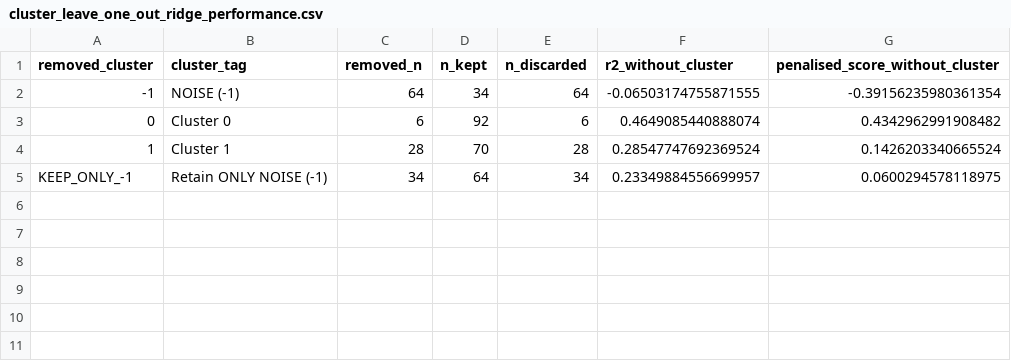
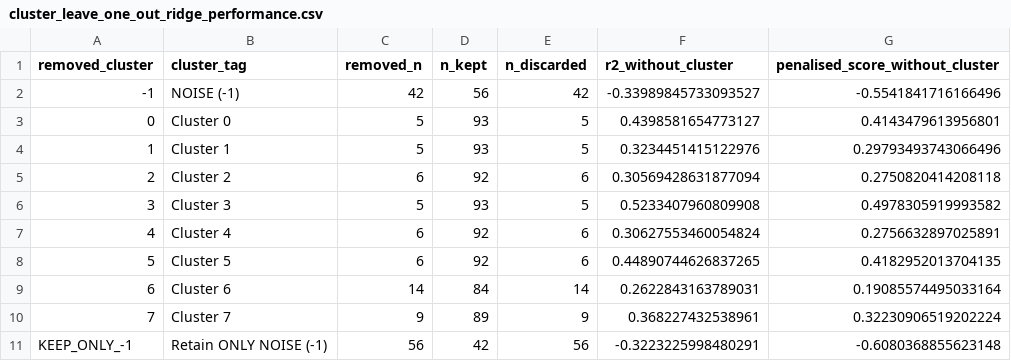
Before and after one commit to JoseFRuiz/gliomas, a CSV file: output/cluster_leave_one_out_ridge_performance.csv, drawn as a sheet.

```diff
--- a/output/cluster_leave_one_out_ridge_performance.csv
+++ b/output/cluster_leave_one_out_ridge_performance.csv
@@ -1,5 +1,11 @@
 removed_cluster,cluster_tag,removed_n,n_kept,n_discarded,r2_without_cluster,penalised_score_without_cluster
--1,NOISE (-1),64,34,64,-0.06503174755871555,-0.39156235980361354
-0,Cluster 0,6,92,6,0.4649085440888074,0.4342962991908482
-1,Cluster 1,28,70,28,0.28547747692369524,0.1426203340665524
-KEEP_ONLY_-1,Retain ONLY NOISE (-1),34,64,34,0.23349884556699957,0.0600294578118975
+-1,NOISE (-1),42,56,42,-0.33989845733093527,-0.5541841716166496
+0,Cluster 0,5,93,5,0.4398581654773127,0.4143479613956801
+1,Cluster 1,5,93,5,0.3234451415122976,0.29793493743066496
+2,Cluster 2,6,92,6,0.30569428631877094,0.2750820414208118
+3,Cluster 3,5,93,5,0.5233407960809908,0.4978305919993582
+4,Cluster 4,6,92,6,0.30627553460054824,0.2756632897025891
+5,Cluster 5,6,92,6,0.44890744626837265,0.4182952013704135
+6,Cluster 6,14,84,14,0.2622843163789031,0.19085574495033164
+7,Cluster 7,9,89,9,0.368227432538961,0.32230906519202224
+KEEP_ONLY_-1,Retain ONLY NOISE (-1),56,42,56,-0.3223225998480291,-0.6080368855623148
```
Also changed, not shown: output/classifier_feature_importance.csv, output/classifier_lr_train_test_metrics.csv, 19 other files.
